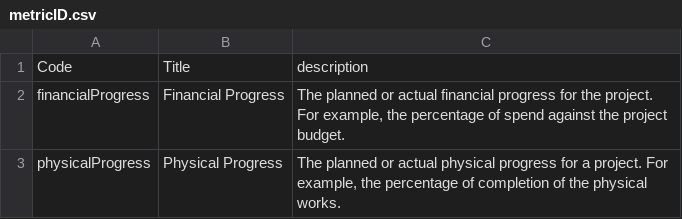
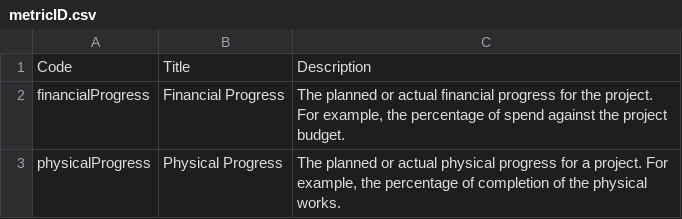
Before and after one commit to open-contracting/infrastructure, a CSV file: schema/project-level/codelists/metricID.csv, drawn as a sheet.

Commit message:
metricID.csv: capitalize Description

```diff
--- a/schema/project-level/codelists/metricID.csv
+++ b/schema/project-level/codelists/metricID.csv
@@ -1,2 +1,2 @@
-Code,Title,description
+Code,Title,Description
 financialProgress,Financial Progress,"The planned or actual financial progress for the project. For example, the percentage of spend against the project budget".
```
